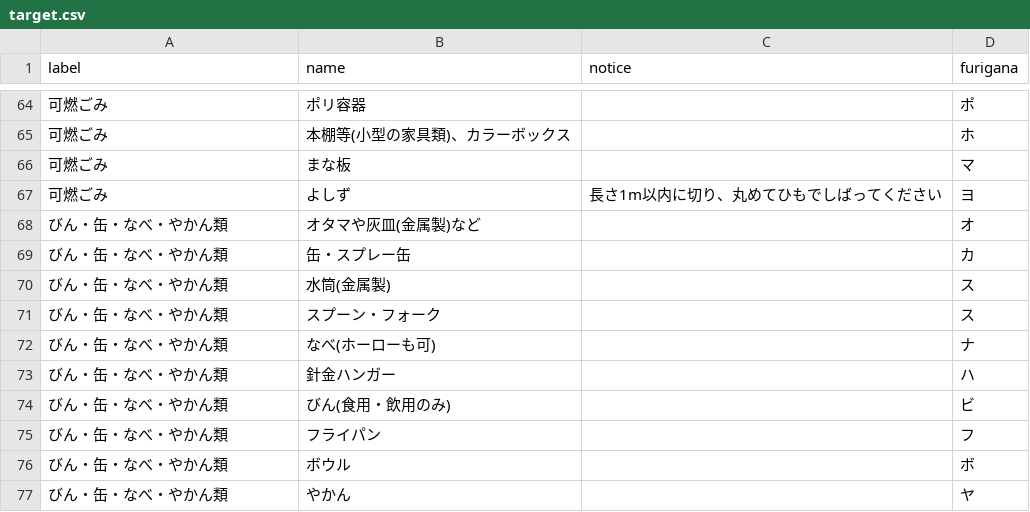
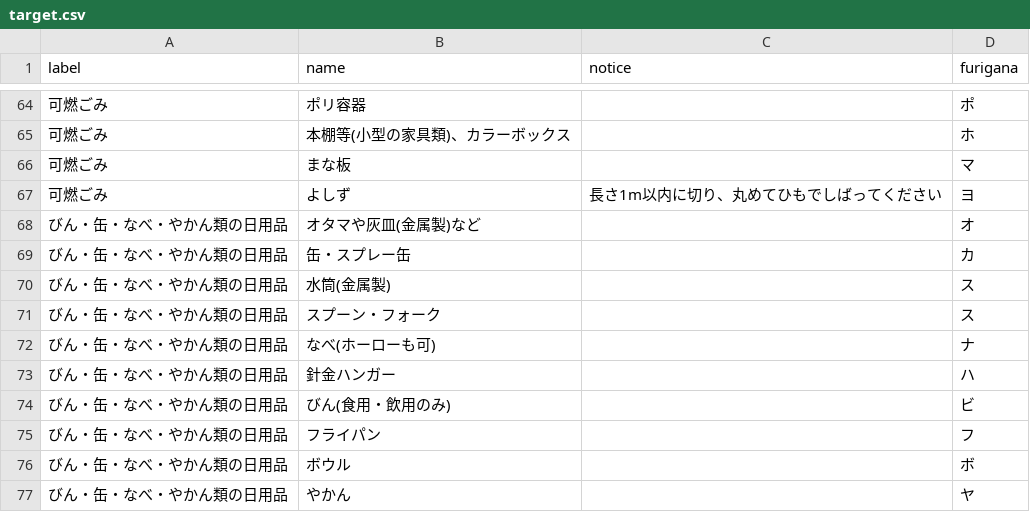
Before and after one commit to 5374-ShizuokaCity-SurugaKu/5374, a CSV file: data/target.csv, drawn as a sheet; only a part is shown, gaps mark what is left out.

Commit message:
データ項目名の不整合修正
「びん・缶・なべ・やかん類の日用品」の、「の日用品」が抜けていた

```diff
--- a/data/target.csv
+++ b/data/target.csv
@@ -67,11 +67,11 @@ label,name,notice,furigana
 可燃ごみ,よしず,長さ1m以内に切り、丸めてひもでしばってください,ヨ
-びん・缶・なべ・やかん類,オタマや灰皿(金属製)など,,オ
-びん・缶・なべ・やかん類,缶・スプレー缶,,カ
-びん・缶・なべ・やかん類,水筒(金属製),,ス
-びん・缶・なべ・やかん類,スプーン・フォーク,,ス
-びん・缶・なべ・やかん類,なべ(ホーローも可),,ナ
-びん・缶・なべ・やかん類,針金ハンガー,,ハ
-びん・缶・なべ・やかん類,びん(食用・飲用のみ),,ビ
-びん・缶・なべ・やかん類,フライパン,,フ
-びん・缶・なべ・やかん類,ボウル,,ボ
-びん・缶・なべ・やかん類,やかん,,ヤ
+びん・缶・なべ・やかん類の日用品,オタマや灰皿(金属製)など,,オ
+びん・缶・なべ・やかん類の日用品,缶・スプレー缶,,カ
+びん・缶・なべ・やかん類の日用品,水筒(金属製),,ス
+びん・缶・なべ・やかん類の日用品,スプーン・フォーク,,ス
+びん・缶・なべ・やかん類の日用品,なべ(ホーローも可),,ナ
+びん・缶・なべ・やかん類の日用品,針金ハンガー,,ハ
+びん・缶・なべ・やかん類の日用品,びん(食用・飲用のみ),,ビ
+びん・缶・なべ・やかん類の日用品,フライパン,,フ
+びん・缶・なべ・やかん類の日用品,ボウル,,ボ
+びん・缶・なべ・やかん類の日用品,やかん,,ヤ
```
